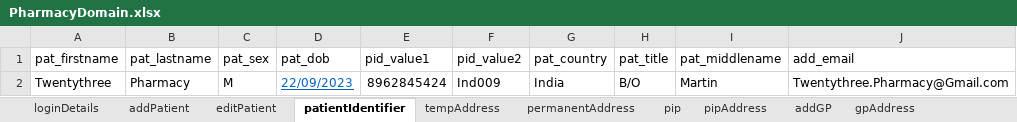
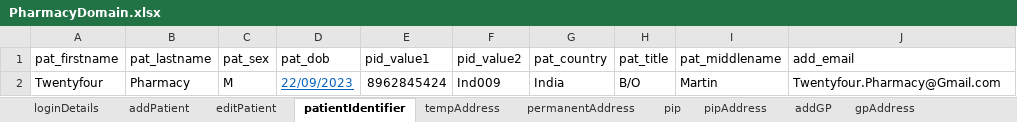
Before and after one commit to manojvyavahare27/ReleaseC4Automation, an Excel workbook: ExcelFiles/PharmacyDomain.xlsx, sheet patientIdentifier, drawn as a sheet; values as stored, in another font and other column widths than the file's, no borders; the diff names each change by its address in the sheet, - before the commit and + after, or states it on an @@ line.

Commit message:
Pharmacy excel

```diff
--- a/ExcelFiles/PharmacyDomain.xlsx (sheet patientIdentifier)
+++ b/ExcelFiles/PharmacyDomain.xlsx (sheet patientIdentifier)
-A2 (pat_firstname): Twentythree
+A2 (pat_firstname): Twentyfour
-J2 (add_email): Twentythree.Pharmacy@Gmail.com
+J2 (add_email): Twentyfour.Pharmacy@Gmail.com
```
Also changed, not shown: sheet addPatient, sheet patDetails, sheet editPatient, 4 other files.
